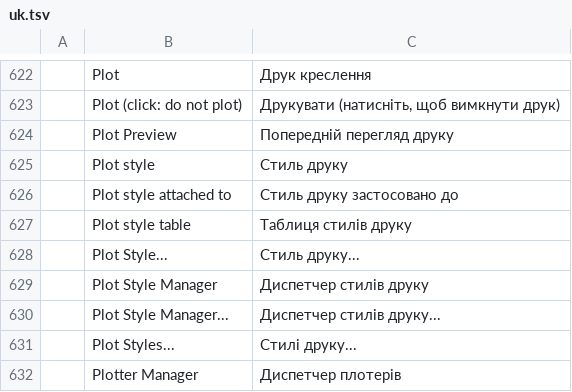
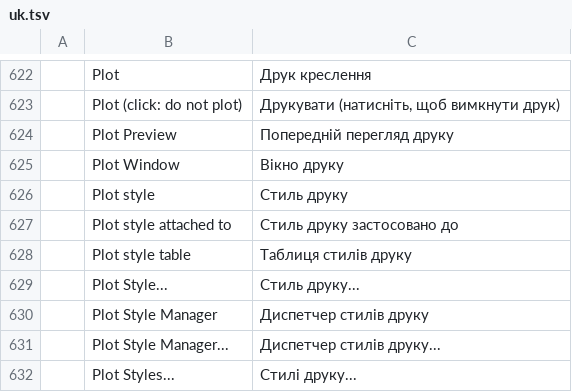
Before and after one commit to 0x-fork/cadcraft, a TSV file: crates/ui-egui/src/i18n/uk.tsv, drawn as a sheet; only a part is shown, gaps mark what is left out; the shorter side is filled out with more unchanged rows; the diff names each change by its address in the sheet, - before the commit and + after, or states it on an @@ line.

```diff
--- a/crates/ui-egui/src/i18n/uk.tsv
+++ b/crates/ui-egui/src/i18n/uk.tsv
+row 625:  | Plot Window | Вікно друку
```
Also changed, not shown: crates/ui-egui/src/i18n/cs.tsv, crates/ui-egui/src/i18n/de.tsv, 9 other files.
